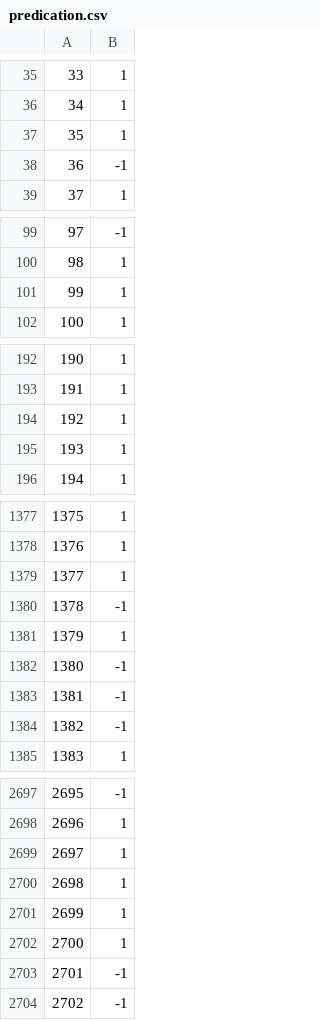
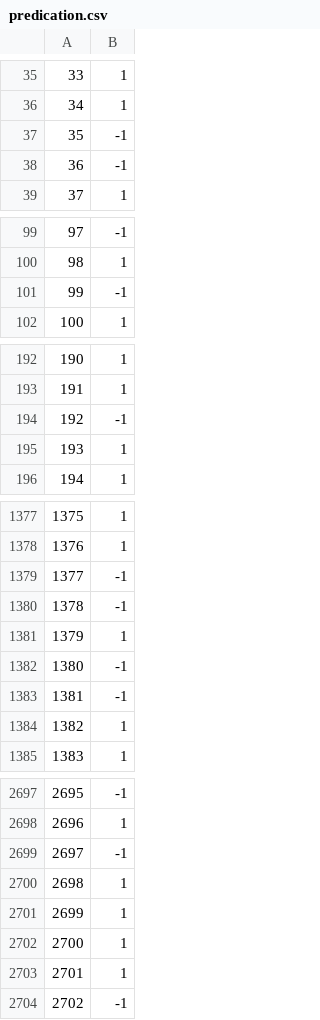
Before and after one commit to mobin102/complete_classification_task, a CSV file: data/predication.csv, drawn as a sheet; only a part is shown, gaps mark what is left out; the diff covers the shown part only.

Commit message:
change predication.csv

```diff
--- a/data/predication.csv
+++ b/data/predication.csv
@@ -36,3 +36,3 @@
 34,1
-35,1
+35,-1
 36,-1
@@ -100,3 +100,3 @@
 98,1
-99,1
+99,-1
 100,1
@@ -193,3 +193,3 @@
 191,1
-192,1
+192,-1
 193,1
@@ -1378,3 +1378,3 @@
 1376,1
-1377,1
+1377,-1
 1378,-1
@@ -1383,3 +1383,3 @@
 1381,-1
-1382,-1
+1382,1
 1383,1
@@ -2698,3 +2698,3 @@
 2696,1
-2697,1
+2697,-1
 2698,1
@@ -2702,3 +2702,3 @@
 2700,1
-2701,-1
+2701,1
 2702,-1
```
Also changed, not shown: 27 edited cells elsewhere in this file.
